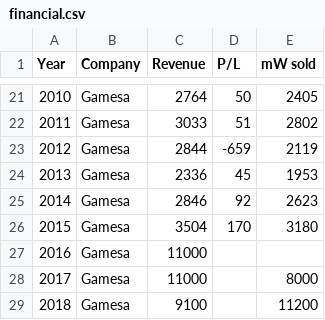
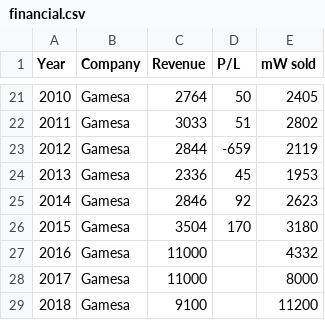
Before and after one commit to guanch1984/wind-energy-europe, a CSV file: Energy of Wind/Scripts/data/financial.csv, drawn as a sheet; only a part is shown, gaps mark what is left out.

Commit message:
Update financial.csv

```diff
--- a/Energy of Wind/Scripts/data/financial.csv
+++ b/Energy of Wind/Scripts/data/financial.csv
@@ -26,3 +26,3 @@
 2015,Gamesa,3504,170,3180
-2016,Gamesa,11000,,
+2016,Gamesa,11000,,4332
 2017,Gamesa,11000,,8000
```
